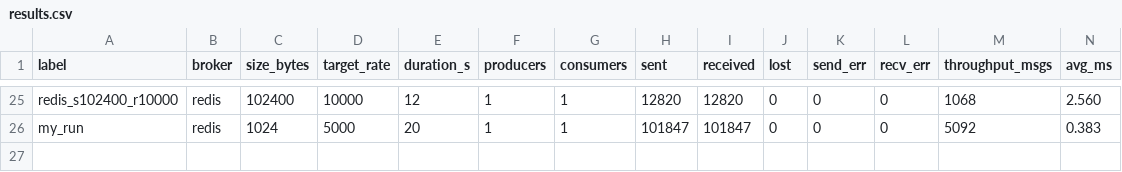
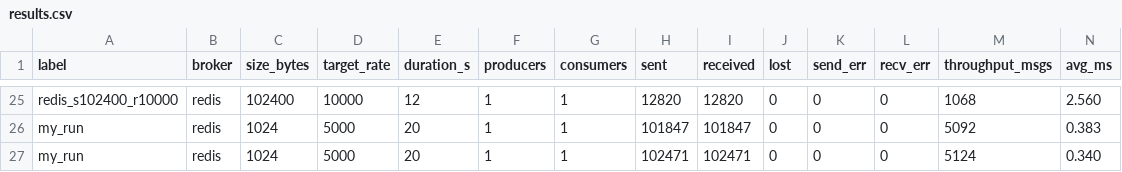
Before and after one commit to Skliar-Il/broker-message, a CSV file: tasks/task_3/results/results.csv, drawn as a sheet; only a part is shown, gaps mark what is left out; rows hold the shown columns only; the diff names each change by its address in the sheet, - before the commit and + after, or states it on an @@ line.

```diff
--- a/tasks/task_3/results/results.csv
+++ b/tasks/task_3/results/results.csv
+row 27: my_run | redis | 1024 | 5000 | 20 | 1 | 1 | 102471 | 102471 | 0 | 0 | 0 | 5124 | 0.340
```
Also changed, not shown: 49 other files.
